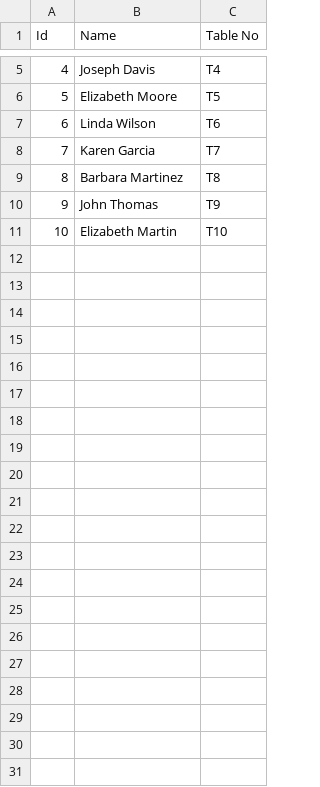
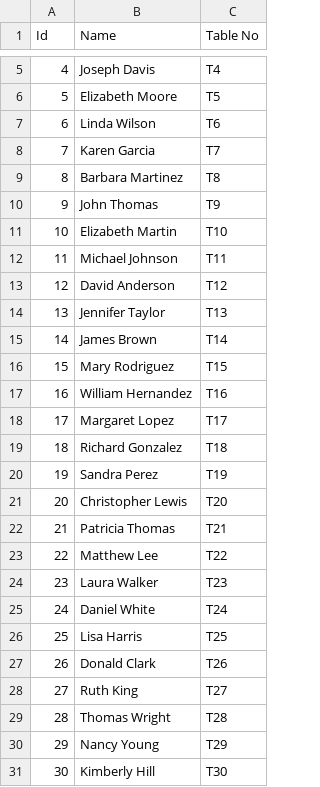
Before and after one commit to JunKangWong/vidstamp, a CSV file: input/sample_namelist.csv, drawn as a sheet; only a part is shown, gaps mark what is left out; the diff names each change by its address in the sheet, - before the commit and + after, or states it on an @@ line.

```diff
--- a/input/sample_namelist.csv
+++ b/input/sample_namelist.csv
+row 12: 11 | Michael Johnson | T11
+row 13: 12 | David Anderson | T12
+row 14: 13 | Jennifer Taylor | T13
+row 15: 14 | James Brown | T14
+row 16: 15 | Mary Rodriguez | T15
+row 17: 16 | William Hernandez | T16
+row 18: 17 | Margaret Lopez | T17
+row 19: 18 | Richard Gonzalez | T18
+row 20: 19 | Sandra Perez | T19
+row 21: 20 | Christopher Lewis | T20
+row 22: 21 | Patricia Thomas | T21
+row 23: 22 | Matthew Lee | T22
+row 24: 23 | Laura Walker | T23
+row 25: 24 | Daniel White | T24
+row 26: 25 | Lisa Harris | T25
+row 27: 26 | Donald Clark | T26
+row 28: 27 | Ruth King | T27
+row 29: 28 | Thomas Wright | T28
+row 30: 29 | Nancy Young | T29
+row 31: 30 | Kimberly Hill | T30
```
Also changed, not shown: 1 other file.
